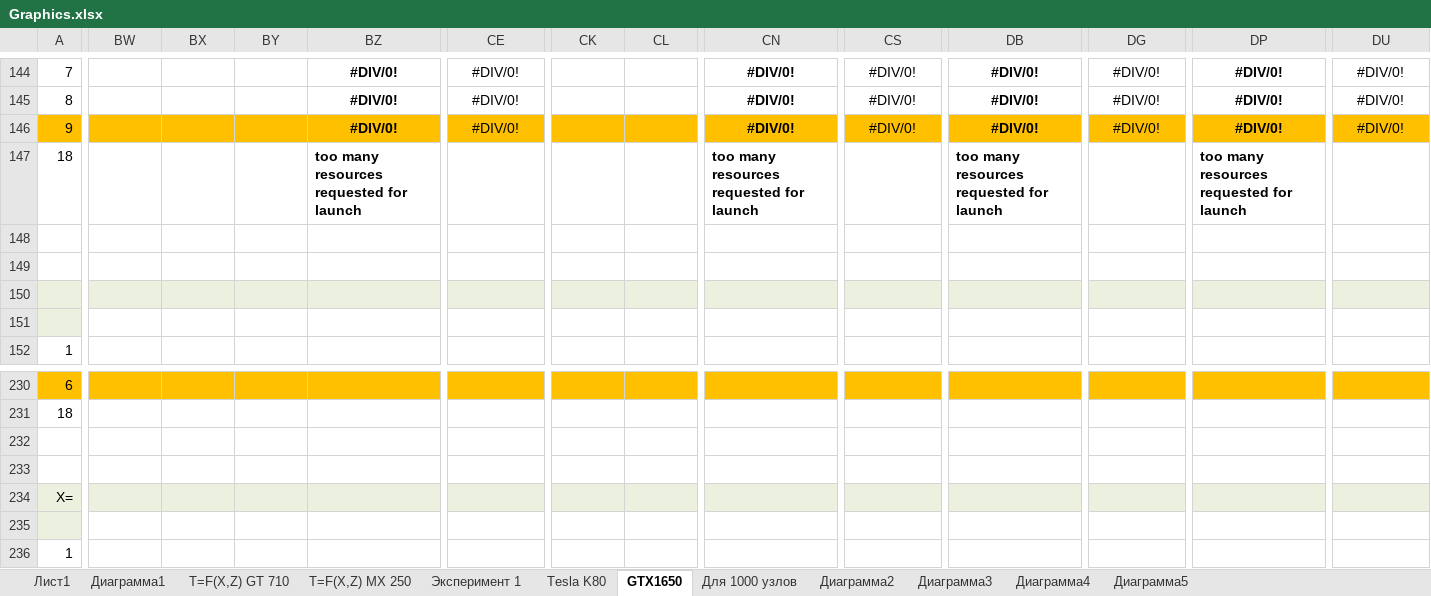
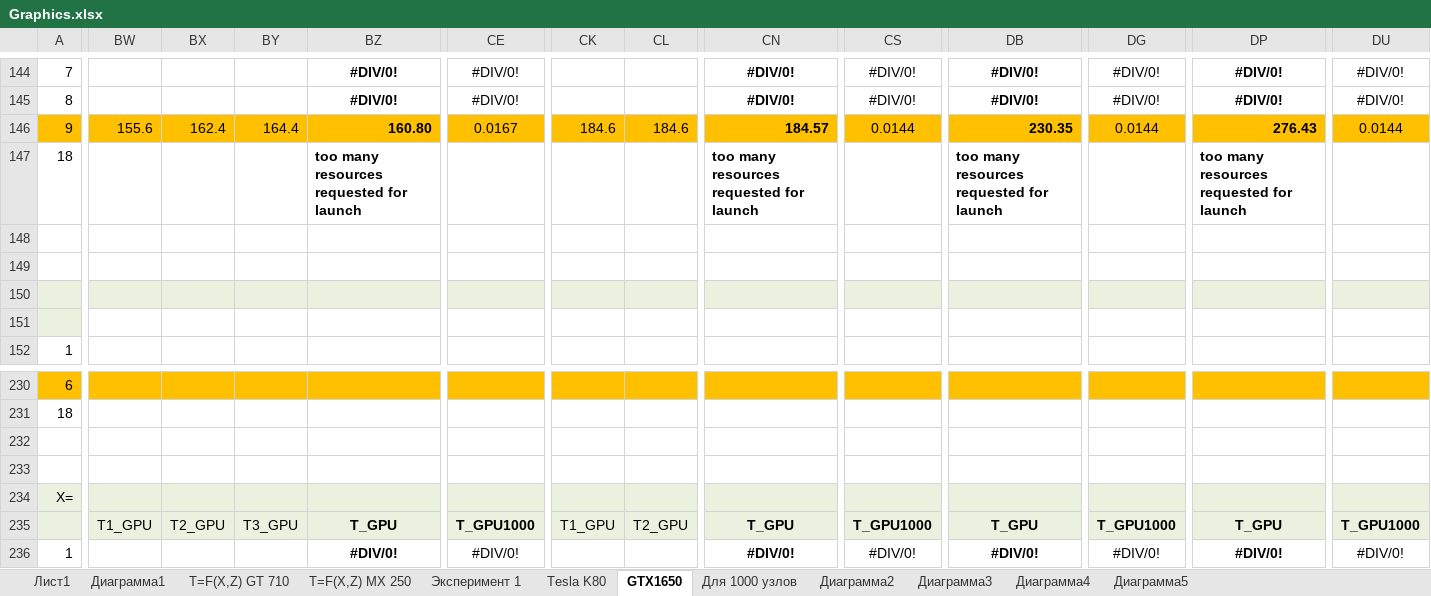
Before and after one commit to LitvinovVN/CudaLearning, an Excel workbook: _09_PtmConvTest/Graphics.xlsx, sheet GTX1650, drawn as a sheet; only a part is shown, gaps mark what is left out; values as stored, in another font and other column widths than the file's, no borders; the diff covers the shown part only; the diff names each change by its address in the sheet, - before the commit and + after, or states it on an @@ line.

```diff
--- a/_09_PtmConvTest/Graphics.xlsx (sheet GTX1650)
+++ b/_09_PtmConvTest/Graphics.xlsx (sheet GTX1650)
-BW146: (empty)
+BW146: 155.6
-BX146: (empty)
+BX146: 162.4
-BY146: (empty)
+BY146: 164.4
-BZ146: #DIV/0!
+BZ146: 160.80
-BZ146 alignment: center
+BZ146 alignment: right
-CE146: #DIV/0!
+CE146: 0.0167
-CK146: (empty)
+CK146: 184.6
-CL146: (empty)
+CL146: 184.6
-CN146: #DIV/0!
+CN146: 184.57
-CN146 alignment: center
+CN146 alignment: right
-CS146: #DIV/0!
+CS146: 0.0144
-DB146: #DIV/0!
+DB146: 230.35
-DB146 alignment: center
+DB146 alignment: right
-DG146: #DIV/0!
+DG146: 0.0144
-DP146: #DIV/0!
+DP146: 276.43
-DP146 alignment: center
+DP146 alignment: right
-DU146: #DIV/0!
+DU146: 0.0144
-BW235:CE235 fill: none
+BW235:CE235 fill: #EBF1DE
-BW235: (empty)
+BW235: T1_GPU
-BX235: (empty)
+BX235: T2_GPU
-BY235: (empty)
+BY235: T3_GPU
-BZ235: (empty)
+BZ235: T_GPU
-CE235: (empty)
+CE235: T_GPU1000
-CK235:CS235 fill: none
+CK235:CS235 fill: #EBF1DE
-CK235: (empty)
+CK235: T1_GPU
-CL235: (empty)
+CL235: T2_GPU
-CN235: (empty)
+CN235: T_GPU
-CS235: (empty)
+CS235: T_GPU1000
-DB235:DG235 fill: none
+DB235:DG235 fill: #EBF1DE
-DB235: (empty)
+DB235: T_GPU
-DG235: (empty)
+DG235: T_GPU1000
-DP235:DU235 fill: none
+DP235:DU235 fill: #EBF1DE
-DP235: (empty)
+DP235: T_GPU
-DU235: (empty)
+DU235: T_GPU1000
-BZ236: (empty)
+BZ236: #DIV/0!
-CE236: (empty)
+CE236: #DIV/0!
-CN236: (empty)
+CN236: #DIV/0!
-CS236: (empty)
+CS236: #DIV/0!
-DB236: (empty)
+DB236: #DIV/0!
-DG236: (empty)
+DG236: #DIV/0!
-DP236: (empty)
+DP236: #DIV/0!
-DU236: (empty)
+DU236: #DIV/0!
```
Also changed, not shown: 208 edited cells and cell formats elsewhere in this sheet, 1 other file.
